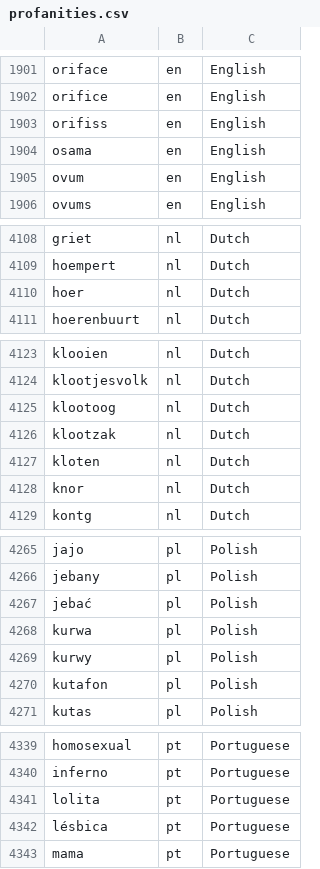
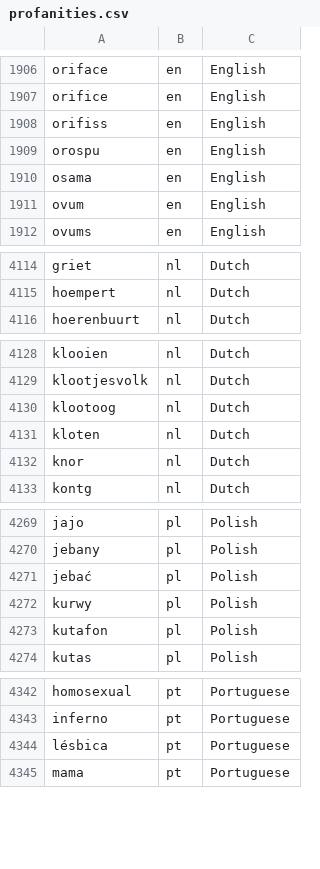
Before and after one commit to mcknight89/mk.data, a CSV file: profanities.csv, drawn as a sheet; only a part is shown, gaps mark what is left out; removed rows and columns are numbered as before the commit, all else as after; the diff covers the shown part only; the diff names each change by its address in the sheet, - before the commit and + after, or states it on an @@ line.

```diff
--- a/profanities.csv
+++ b/profanities.csv
+row 1909: orospu | en | English
-row 4110: hoer | nl | Dutch
-row 4126: klootzak | nl | Dutch
-row 4268: kurwa | pl | Polish
-row 4341: lolita | pt | Portuguese
```
Also changed, not shown: 5 added rows and 2 removed rows elsewhere in this file, email_domains.csv, 2 other files.
